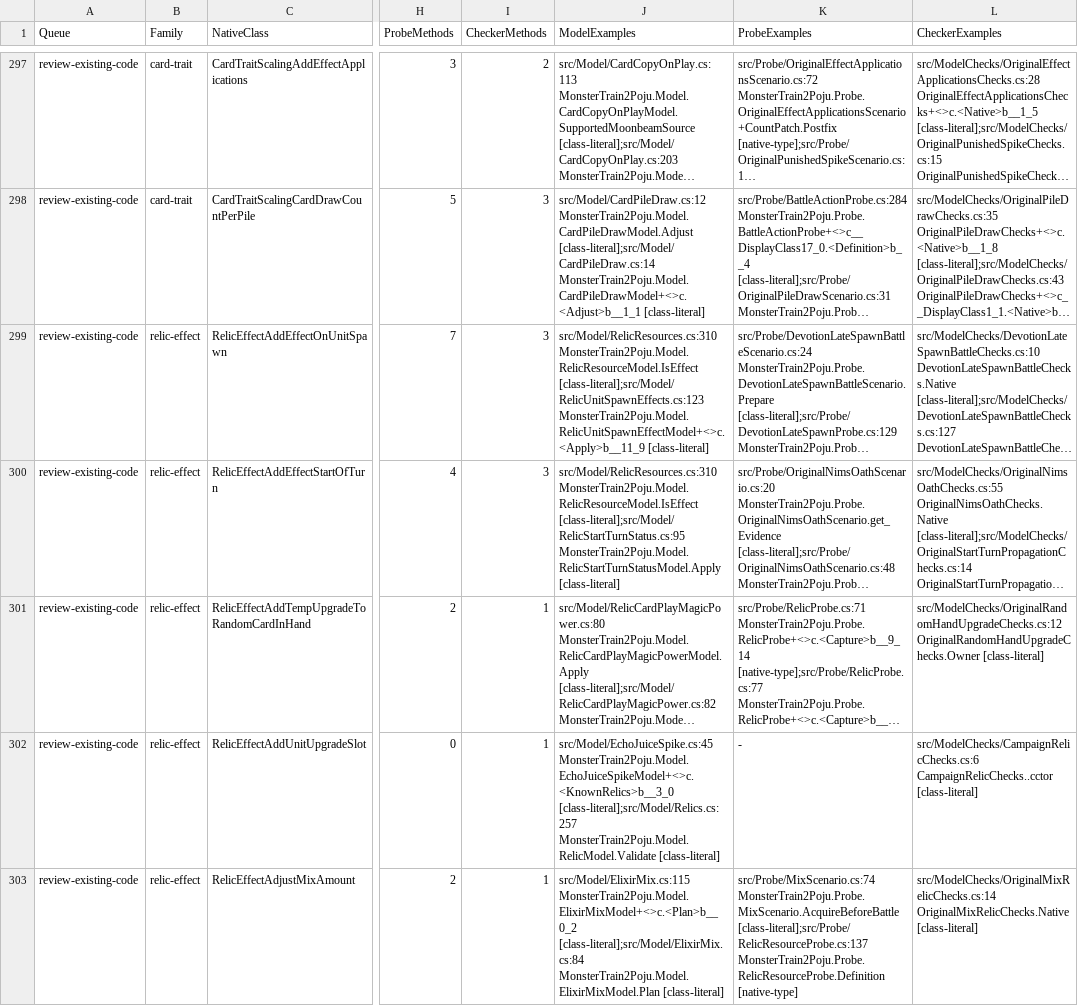
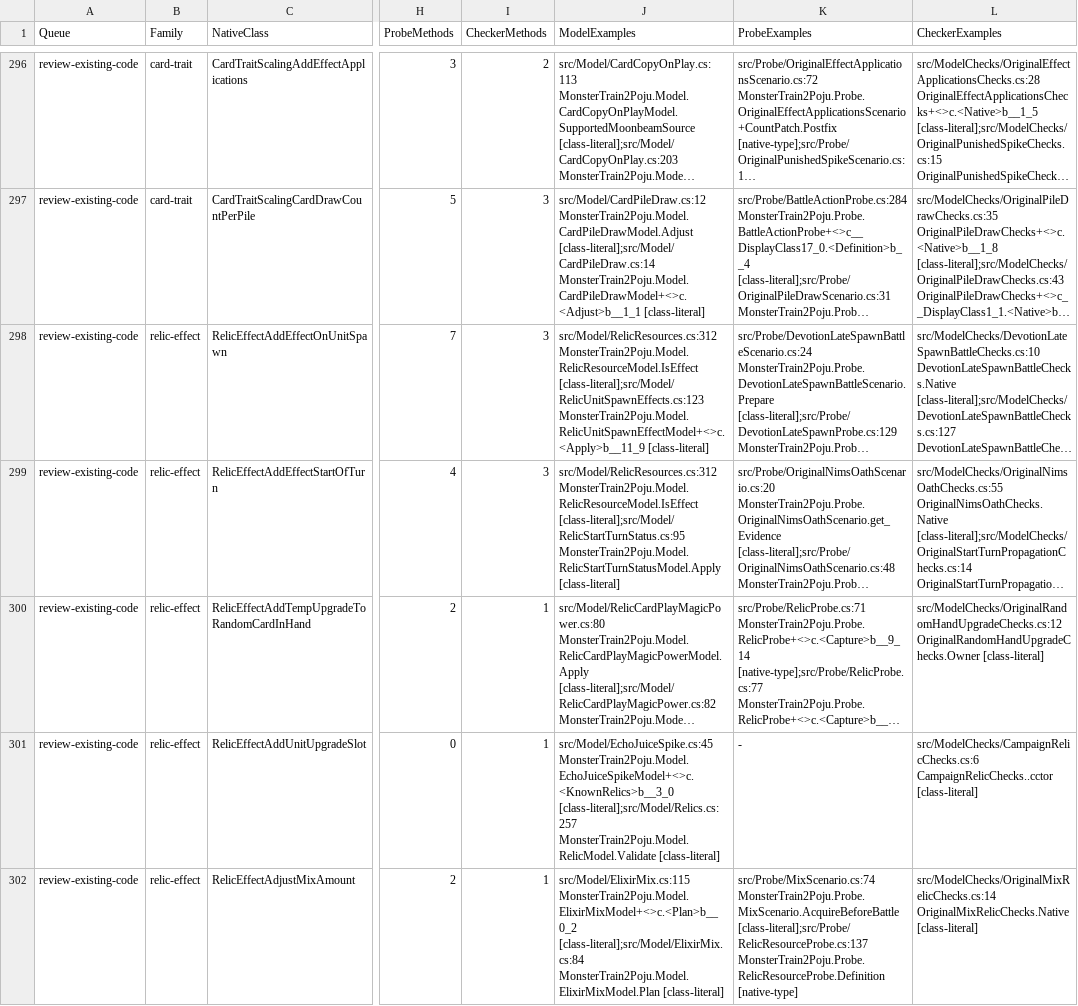
Before and after one commit to netcan/monster-train2-solver, a TSV file: docs/inventory/game-2.3.1-reconciliation.tsv, drawn as a sheet; only a part is shown, gaps mark what is left out; long unchanged cells end in …; addresses are those after the commit; the diff covers the shown part only; the diff names each change by its address in the sheet, - before the commit and + after, or states it on an @@ line.

Commit message:
Model pile-count birth upgrades through the shared direct upgrade pipeline

```diff
--- a/docs/inventory/game-2.3.1-reconciliation.tsv
+++ b/docs/inventory/game-2.3.1-reconciliation.tsv
-J298 (ModelExamples): src/Model/RelicResources.cs:310 MonsterTrain2Poju.Model.RelicResourceModel.IsEffect [class-literal];src/Model/RelicUnitSpawnEffects.cs:123…
+J298 (ModelExamples): src/Model/RelicResources.cs:312 MonsterTrain2Poju.Model.RelicResourceModel.IsEffect [class-literal];src/Model/RelicUnitSpawnEffects.cs:123…
-J299 (ModelExamples): src/Model/RelicResources.cs:310 MonsterTrain2Poju.Model.RelicResourceModel.IsEffect [class-literal];src/Model/RelicStartTurnStatus.cs:95…
+J299 (ModelExamples): src/Model/RelicResources.cs:312 MonsterTrain2Poju.Model.RelicResourceModel.IsEffect [class-literal];src/Model/RelicStartTurnStatus.cs:95…
```
Also changed, not shown: 1 added row, 1 removed row and 34 edited cells elsewhere in this file, 20 other files.
